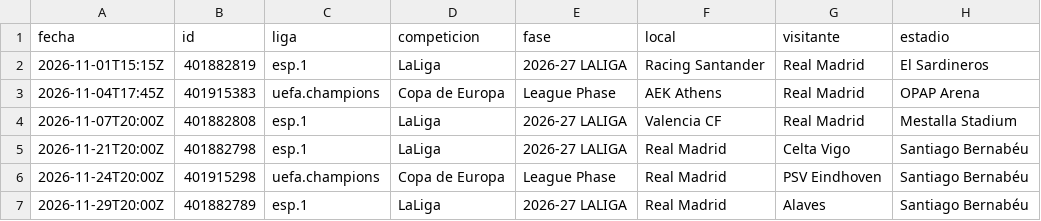
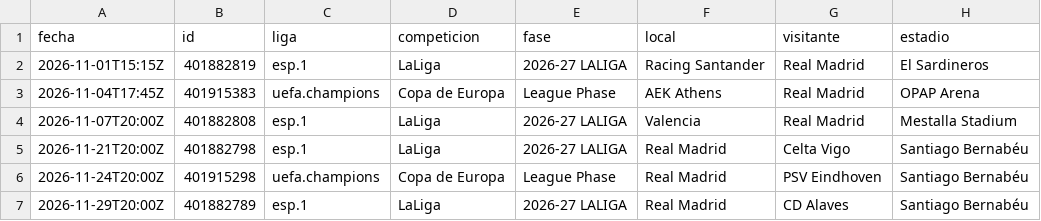
Before and after one commit to feeeeer/real-madrid-analytics, a CSV file: docs/data/proximos.csv, drawn as a sheet.

```diff
--- a/docs/data/proximos.csv
+++ b/docs/data/proximos.csv
@@ -3,5 +3,5 @@ fecha,id,liga,competicion,fase,local,visitante,estadio
 2026-11-04T17:45Z,401915383,uefa.champions,Copa de Europa,League Phase,AEK Athens,Real Madrid,OPAP Arena
-2026-11-07T20:00Z,401882808,esp.1,LaLiga,2026-27 LALIGA,Valencia CF,Real Madrid,Mestalla Stadium
+2026-11-07T20:00Z,401882808,esp.1,LaLiga,2026-27 LALIGA,Valencia,Real Madrid,Mestalla Stadium
 2026-11-21T20:00Z,401882798,esp.1,LaLiga,2026-27 LALIGA,Real Madrid,Celta Vigo,Santiago Bernabéu
 2026-11-24T20:00Z,401915298,uefa.champions,Copa de Europa,League Phase,Real Madrid,PSV Eindhoven,Santiago Bernabéu
-2026-11-29T20:00Z,401882789,esp.1,LaLiga,2026-27 LALIGA,Real Madrid,Alaves,Santiago Bernabéu
+2026-11-29T20:00Z,401882789,esp.1,LaLiga,2026-27 LALIGA,Real Madrid,CD Alaves,Santiago Bernabéu
```
Also changed, not shown: 1 other file.
